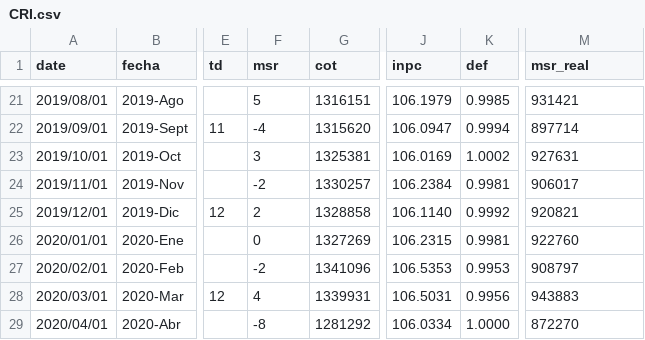
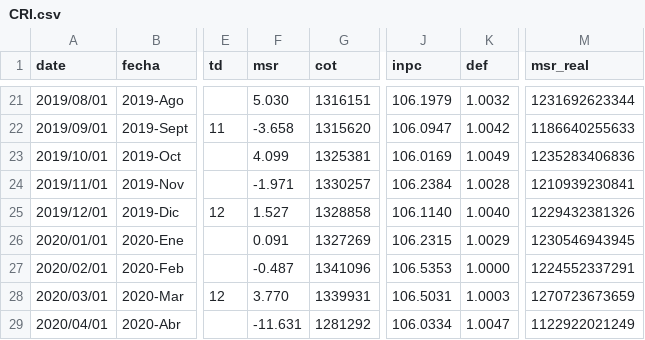
Before and after one commit to paoovela/BID, a CSV file: CRI.csv, drawn as a sheet; only a part is shown, gaps mark what is left out; the diff covers the shown part only; the diff names each change by its address in the sheet, - before the commit and + after, or states it on an @@ line.

```diff
--- a/CRI.csv
+++ b/CRI.csv
-F21 (msr): 5
+F21 (msr): 5.030
-K21 (def): 0.9985
+K21 (def): 1.0032
-M21 (msr_real): 931421
+M21 (msr_real): 1231692623344
-F22 (msr): -4
+F22 (msr): -3.658
-K22 (def): 0.9994
+K22 (def): 1.0042
-M22 (msr_real): 897714
+M22 (msr_real): 1186640255633
-F23 (msr): 3
+F23 (msr): 4.099
-K23 (def): 1.0002
+K23 (def): 1.0049
-M23 (msr_real): 927631
+M23 (msr_real): 1235283406836
-F24 (msr): -2
+F24 (msr): -1.971
-K24 (def): 0.9981
+K24 (def): 1.0028
-M24 (msr_real): 906017
+M24 (msr_real): 1210939230841
-F25 (msr): 2
+F25 (msr): 1.527
-K25 (def): 0.9992
+K25 (def): 1.0040
-M25 (msr_real): 920821
+M25 (msr_real): 1229432381326
-F26 (msr): 0
+F26 (msr): 0.091
-K26 (def): 0.9981
+K26 (def): 1.0029
-M26 (msr_real): 922760
+M26 (msr_real): 1230546943945
-F27 (msr): -2
+F27 (msr): -0.487
-K27 (def): 0.9953
+K27 (def): 1.0000
-M27 (msr_real): 908797
+M27 (msr_real): 1224552337291
-F28 (msr): 4
+F28 (msr): 3.770
-K28 (def): 0.9956
+K28 (def): 1.0003
-M28 (msr_real): 943883
+M28 (msr_real): 1270723673659
-F29 (msr): -8
+F29 (msr): -11.631
-K29 (def): 1.0000
+K29 (def): 1.0047
-M29 (msr_real): 872270
+M29 (msr_real): 1122922021249
```
Also changed, not shown: 32 edited cells elsewhere in this file.
